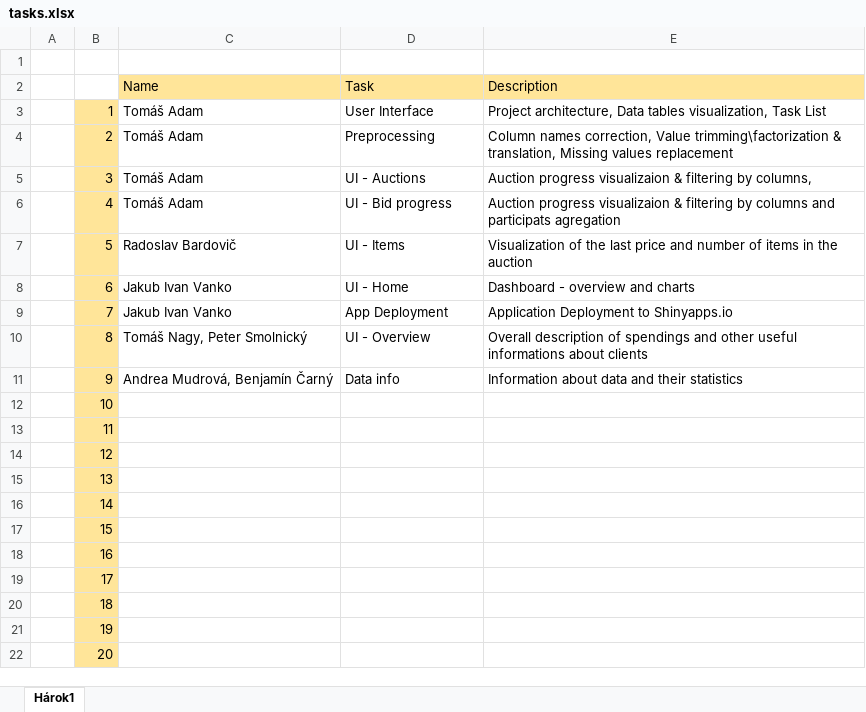
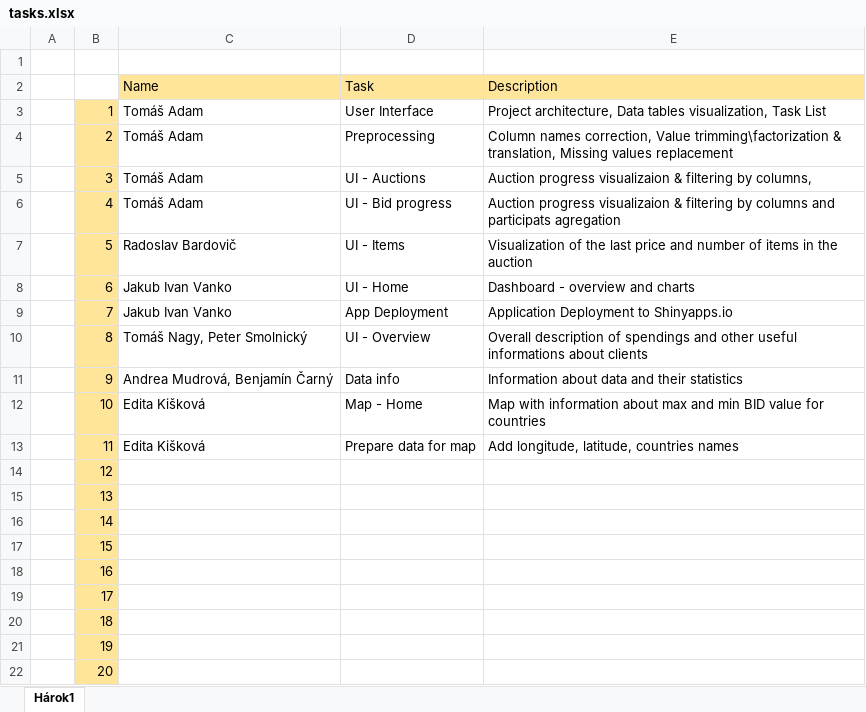
Before and after one commit to Coder-mano/Auctions-Visualization, an Excel workbook: tasks.xlsx, sheet Hárok1, drawn as a sheet; values as stored, in another font and other column widths than the file's, no borders; the diff names each change by its address in the sheet, - before the commit and + after, or states it on an @@ line.

Commit message:
Replace tasks.xlsx

```diff
--- a/tasks.xlsx (sheet Hárok1)
+++ b/tasks.xlsx (sheet Hárok1)
-C12:C13: (empty)
+C12:C13: Edita Kišková
-D12: (empty)
+D12: Map - Home
-E12: (empty)
+E12: Map with information about max and min BID value for countries
-D13: (empty)
+D13: Prepare data for map
-E13: (empty)
+E13: Add longitude, latitude, countries names
```
